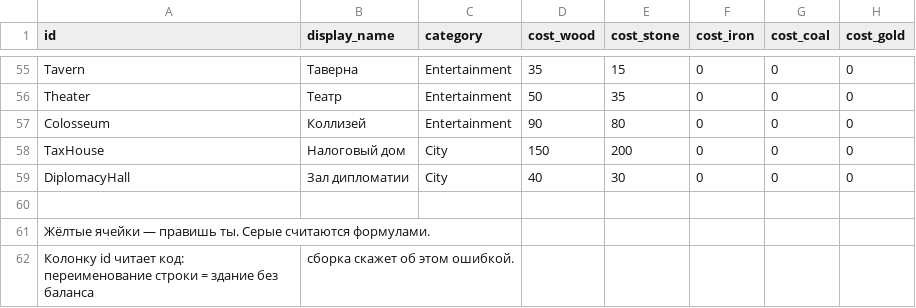
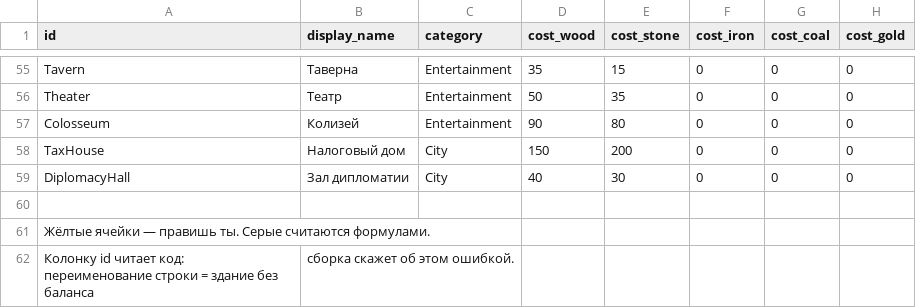
Before and after one commit to Safronov-Siarhei/CityBuilding, a CSV file: Assets/_Project/Balance/buildings.csv, drawn as a sheet; only a part is shown, gaps mark what is left out; the diff names each change by its address in the sheet, - before the commit and + after, or states it on an @@ line.

```diff
--- a/Assets/_Project/Balance/buildings.csv
+++ b/Assets/_Project/Balance/buildings.csv
-B57 (display_name): Коллизей
+B57 (display_name): Колизей
```
Also changed, not shown: Assets/_Project/Balance/localization.csv, Assets/_Project/Balance/sandbox.csv.
